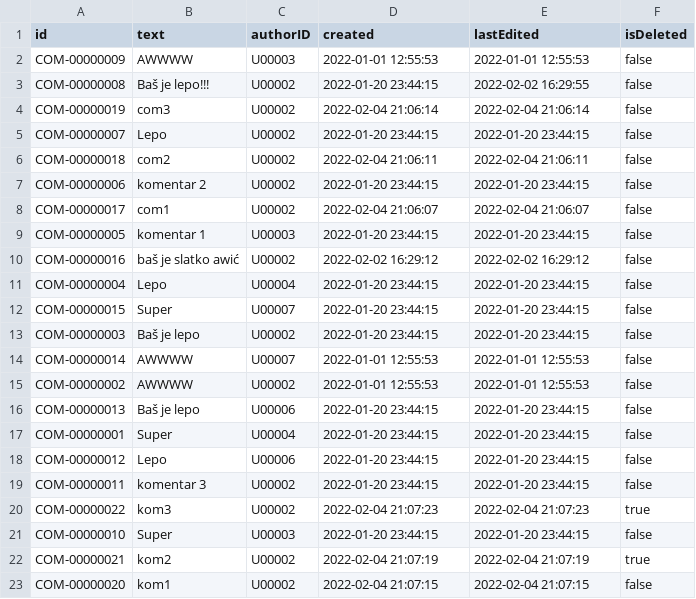
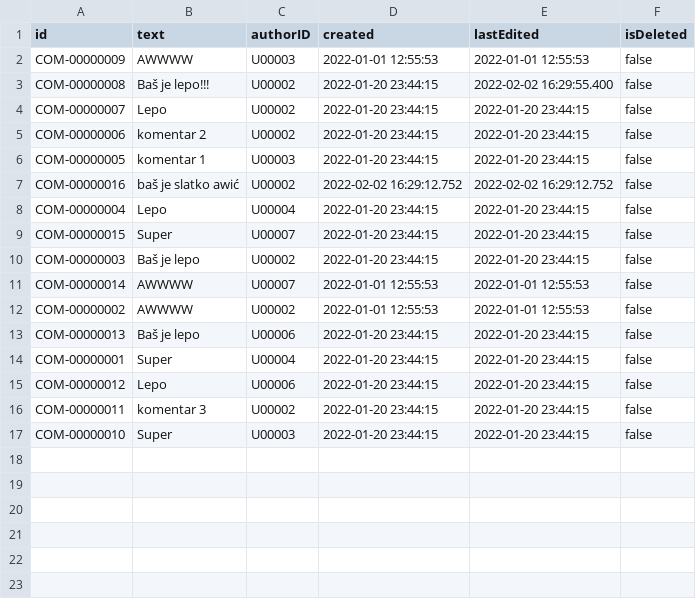
Before and after one commit to mmmajder/Web-project, a CSV file: WebProject/WebContent/resources/comments.csv, drawn as a sheet.

```diff
--- a/WebProject/WebContent/resources/comments.csv
+++ b/WebProject/WebContent/resources/comments.csv
@@ -2,10 +2,7 @@ id;text;authorID;created;lastEdited;isDeleted
 COM-00000009;AWWWW;U00003;2022-01-01 12:55:53;2022-01-01 12:55:53;false
-COM-00000008;Baš je lepo!!!;U00002;2022-01-20 23:44:15;2022-02-02 16:29:55;false
-COM-00000019;com3;U00002;2022-02-04 21:06:14;2022-02-04 21:06:14;false
+COM-00000008;Baš je lepo!!!;U00002;2022-01-20 23:44:15;2022-02-02 16:29:55.400;false
 COM-00000007;Lepo;U00002;2022-01-20 23:44:15;2022-01-20 23:44:15;false
-COM-00000018;com2;U00002;2022-02-04 21:06:11;2022-02-04 21:06:11;false
 COM-00000006;komentar 2;U00002;2022-01-20 23:44:15;2022-01-20 23:44:15;false
-COM-00000017;com1;U00002;2022-02-04 21:06:07;2022-02-04 21:06:07;false
 COM-00000005;komentar 1;U00003;2022-01-20 23:44:15;2022-01-20 23:44:15;false
-COM-00000016;baš je slatko awić;U00002;2022-02-02 16:29:12;2022-02-02 16:29:12;false
+COM-00000016;baš je slatko awić;U00002;2022-02-02 16:29:12.752;2022-02-02 16:29:12.752;false
 COM-00000004;Lepo;U00004;2022-01-20 23:44:15;2022-01-20 23:44:15;false
@@ -19,5 +16,2 @@ COM-00000012;Lepo;U00006;2022-01-20 23:44:15;2022-01-20 23:44:15;false
 COM-00000011;komentar 3;U00002;2022-01-20 23:44:15;2022-01-20 23:44:15;false
-COM-00000022;kom3;U00002;2022-02-04 21:07:23;2022-02-04 21:07:23;true
 COM-00000010;Super;U00003;2022-01-20 23:44:15;2022-01-20 23:44:15;false
-COM-00000021;kom2;U00002;2022-02-04 21:07:19;2022-02-04 21:07:19;true
-COM-00000020;kom1;U00002;2022-02-04 21:07:15;2022-02-04 21:07:15;false
```
Also changed, not shown: WebProject/WebContent/resources/chats.csv, WebProject/WebContent/resources/dms.csv, 7 other files.
